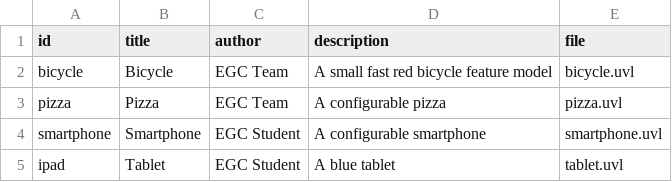
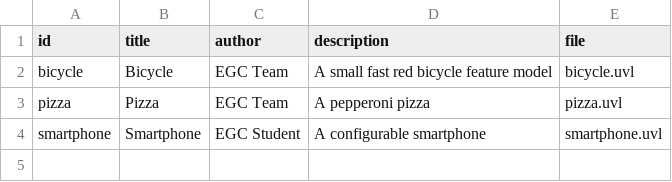
Before and after one commit to miguelraja/minireto-01-uvl-cicd, a CSV file: catalog.csv, drawn as a sheet.

Commit message:
cambiar descripcion pizza

```diff
--- a/catalog.csv
+++ b/catalog.csv
@@ -2,4 +2,3 @@ id,title,author,description,file
 bicycle,Bicycle,EGC Team,A small fast red bicycle feature model,bicycle.uvl
-pizza,Pizza,EGC Team,A configurable pizza,pizza.uvl
+pizza,Pizza,EGC Team,A pepperoni pizza,pizza.uvl
 smartphone,Smartphone,EGC Student,A configurable smartphone,smartphone.uvl
-ipad,Tablet,EGC Student,A blue tablet,tablet.uvl
```
